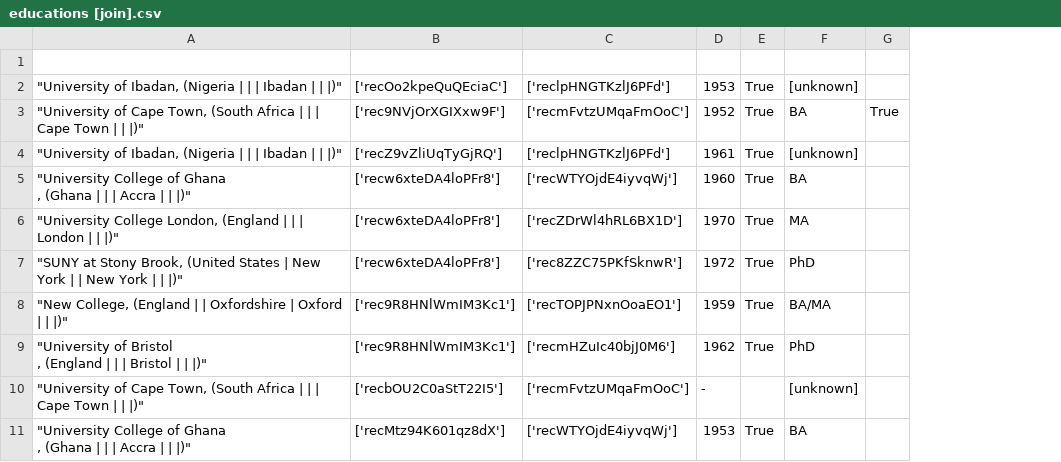
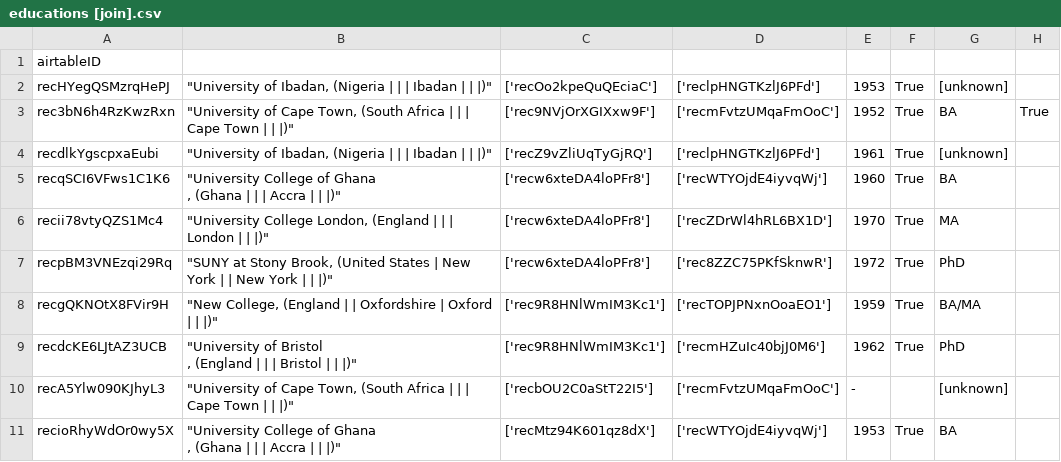
Before and after one commit to CDRH/data_african_poetics, a CSV file: scripts/airtableExport/csv/educations [join].csv, drawn as a sheet; only a part is shown; the diff names each change by its address in the sheet, - before the commit and + after, or states it on an @@ line.

```diff
--- a/scripts/airtableExport/csv/educations [join].csv
+++ b/scripts/airtableExport/csv/educations [join].csv
+column A, rows 1-11: airtableID | recHYegQSMzrqHePJ | rec3bN6h4RzKwzRxn | recdlkYgscpxaEubi | recqSCI6VFws1C1K6 | recii78vtyQZS1Mc4 | recpBM3VNEzqi29Rq | recgQKNOtX8FVir9H | recdcKE6LJtAZ3UCB | recA5Ylw090KJhyL3 | recioRhyWdOr0wy5X
```
Also changed, not shown: scripts/airtableExport/csv/locations.csv, scripts/airtableExport/csv/news items.csv, 14 other files.
